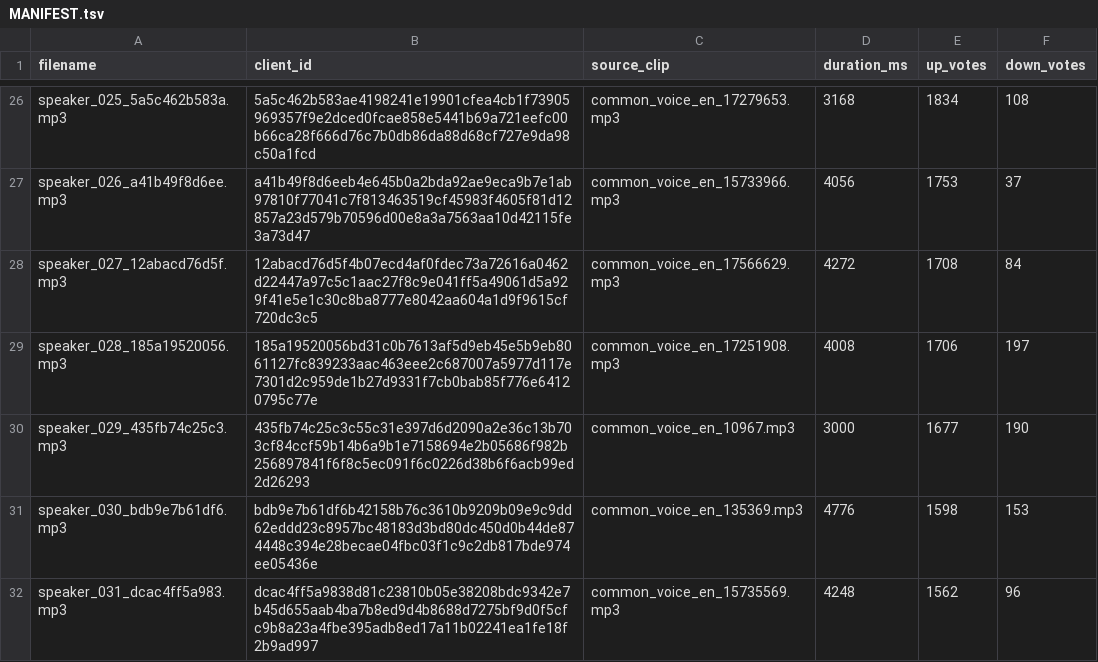
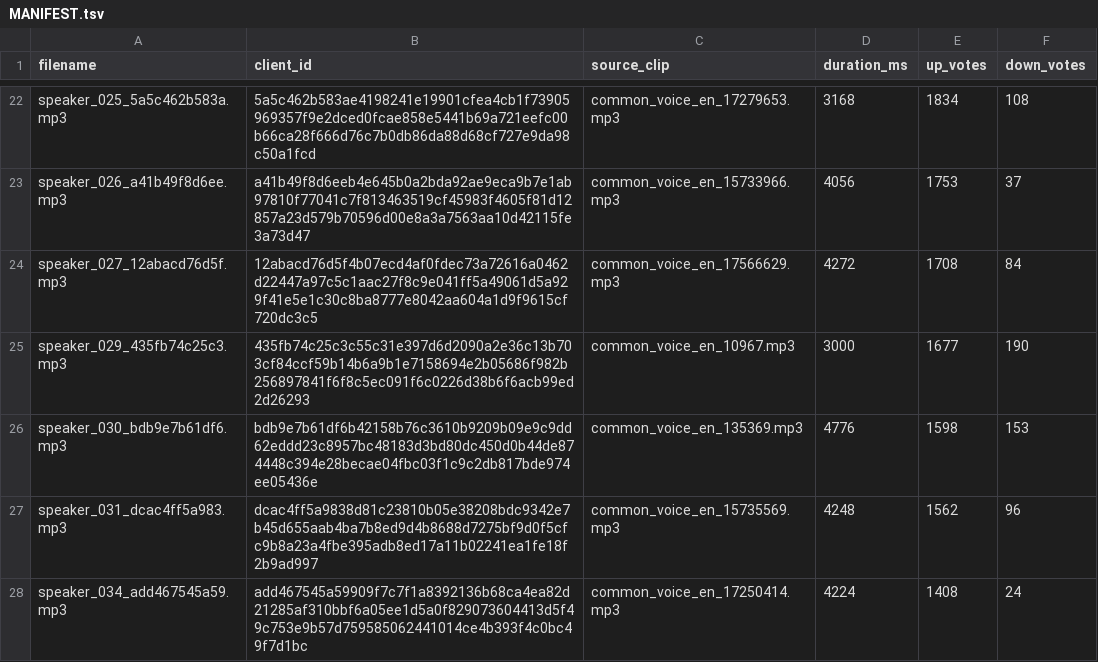
Before and after one commit to kitsune7/janglish, a TSV file: data/speaker-clips/en/MANIFEST.tsv, drawn as a sheet; only a part is shown, gaps mark what is left out; the shorter side is filled out with more unchanged rows; the diff covers the shown part only; the diff names each change by its address in the sheet, - before the commit and + after, or states it on an @@ line.

```diff
--- a/data/speaker-clips/en/MANIFEST.tsv
+++ b/data/speaker-clips/en/MANIFEST.tsv
-row 29: speaker_028_185a19520056.mp3 | 185a19520056bd31c0b7613af5d9eb45e5b9eb8061127fc839233aac463eee2c687007a5977d117e7301d2c959de1b27d9331f7cb0bab85f776e64120795c77e | common_voice_en_17251908.mp3 | 4008 | 1706 | 197
```
Also changed, not shown: 20 removed rows elsewhere in this file, data/speaker-clips/jp/MANIFEST.tsv, 38 other files.
